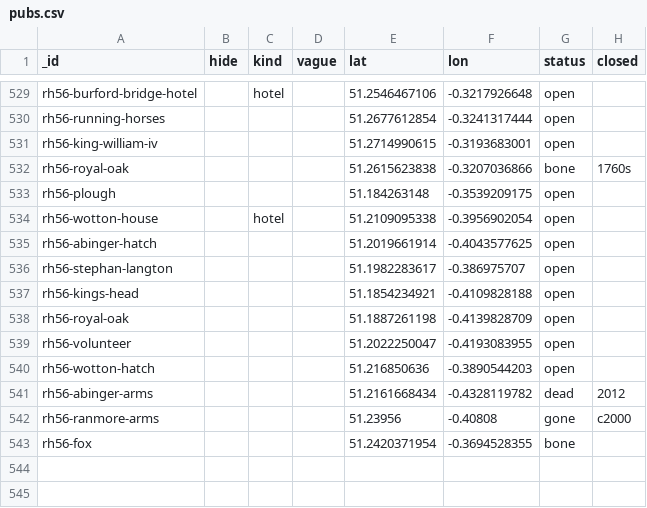
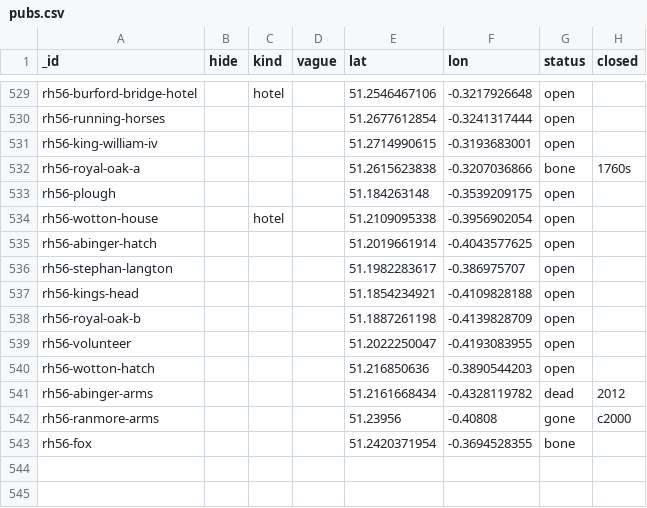
Before and after one commit to martinkeefe/martinkeefe.com, a CSV file: src/data/pubs.csv, drawn as a sheet; only a part is shown, gaps mark what is left out; the diff names each change by its address in the sheet, - before the commit and + after, or states it on an @@ line.

```diff
--- a/src/data/pubs.csv
+++ b/src/data/pubs.csv
-A532 (_id): rh56-royal-oak
+A532 (_id): rh56-royal-oak-a
-A538 (_id): rh56-royal-oak
+A538 (_id): rh56-royal-oak-b
```
Also changed, not shown: 18 other files.
